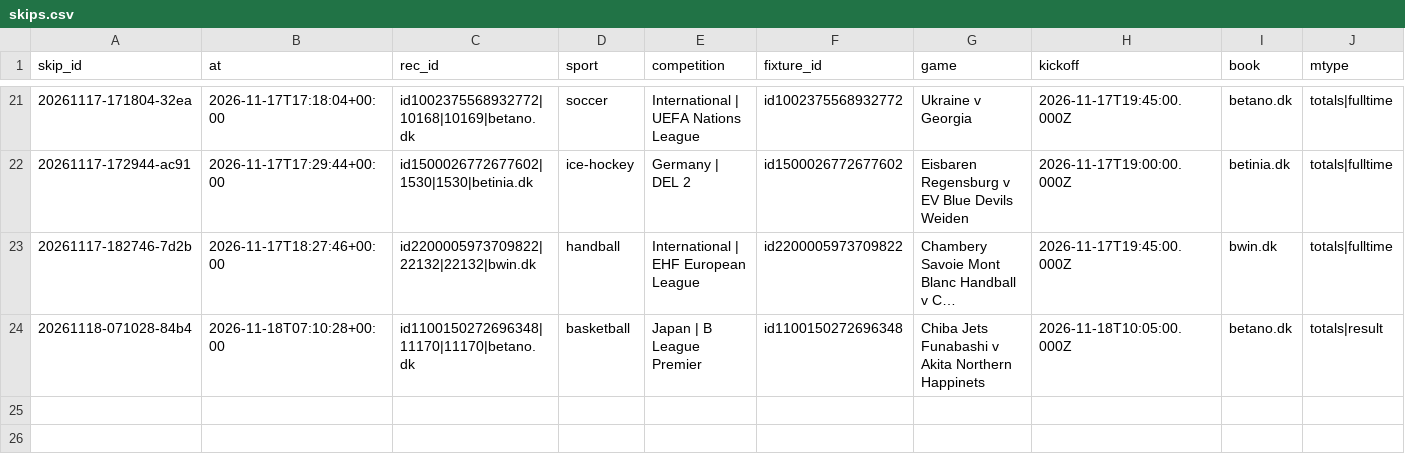
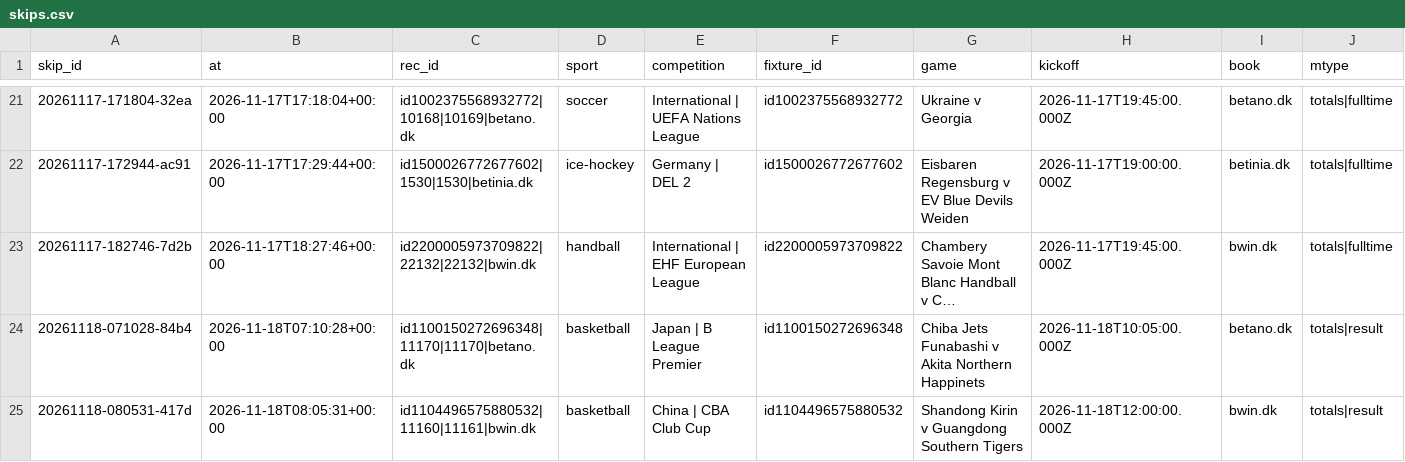
Before and after one commit to lukkeodds/livetest-log, a CSV file: data/skips.csv, drawn as a sheet; only a part is shown, gaps mark what is left out; long unchanged cells end in …; rows hold the shown columns only; the diff names each change by its address in the sheet, - before the commit and + after, or states it on an @@ line.

Commit message:
snapshot 20261118T080737Z: skips.csv

```diff
--- a/data/skips.csv
+++ b/data/skips.csv
+row 25: 20261118-080531-417d | 2026-11-18T08:05:31+00:00 | id1104496575880532|11160|11161|bwin.dk | basketball | China | CBA Club Cup | id1104496575880532 | Shandong Kirin v Guangdong Southern Tigers | 2026-11-18T12:00:00.000Z | bwin.dk | totals|result
```
Also changed, not shown: 2 other files.
